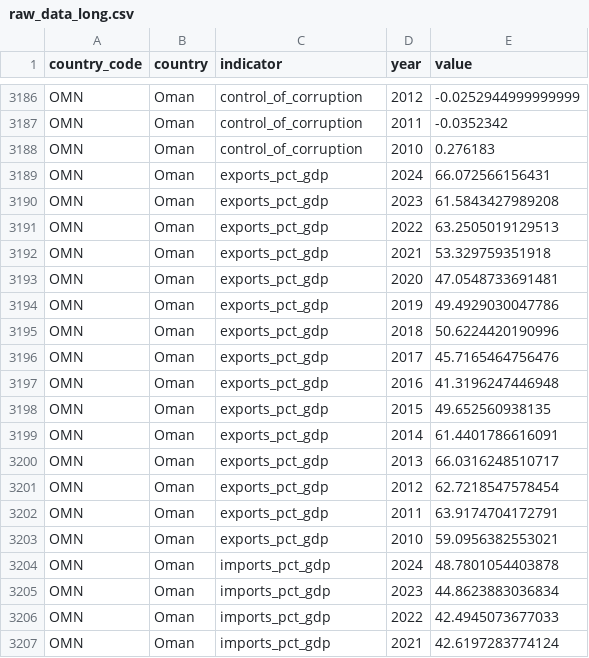
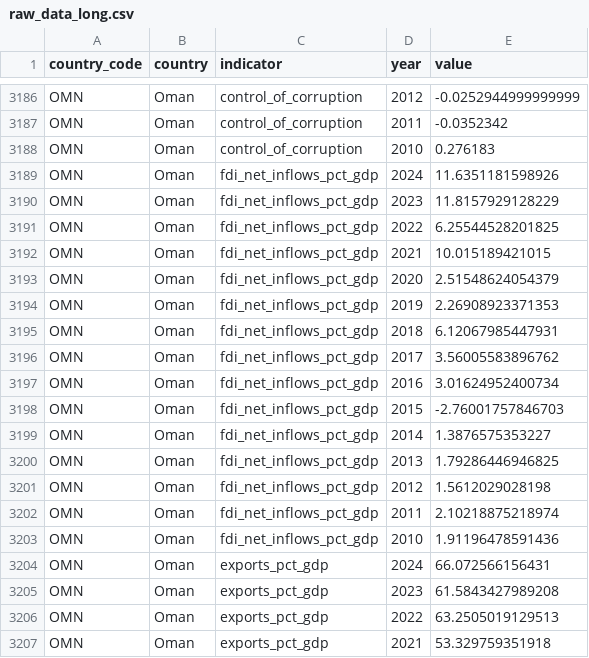
Before and after one commit to rafaywaqar2004-lang/overeign-risk-index, a CSV file: raw_data_long.csv, drawn as a sheet; only a part is shown, gaps mark what is left out; the shorter side is filled out with more unchanged rows; the diff names each change by its address in the sheet, - before the commit and + after, or states it on an @@ line.

```diff
--- a/raw_data_long.csv
+++ b/raw_data_long.csv
+row 3189: OMN | Oman | fdi_net_inflows_pct_gdp | 2024 | 11.6351181598926
+row 3190: OMN | Oman | fdi_net_inflows_pct_gdp | 2023 | 11.8157929128229
+row 3191: OMN | Oman | fdi_net_inflows_pct_gdp | 2022 | 6.25544528201825
+row 3192: OMN | Oman | fdi_net_inflows_pct_gdp | 2021 | 10.015189421015
+row 3193: OMN | Oman | fdi_net_inflows_pct_gdp | 2020 | 2.51548624054379
+row 3194: OMN | Oman | fdi_net_inflows_pct_gdp | 2019 | 2.26908923371353
+row 3195: OMN | Oman | fdi_net_inflows_pct_gdp | 2018 | 6.12067985447931
+row 3196: OMN | Oman | fdi_net_inflows_pct_gdp | 2017 | 3.56005583896762
+row 3197: OMN | Oman | fdi_net_inflows_pct_gdp | 2016 | 3.01624952400734
+row 3198: OMN | Oman | fdi_net_inflows_pct_gdp | 2015 | -2.76001757846703
+row 3199: OMN | Oman | fdi_net_inflows_pct_gdp | 2014 | 1.3876575353227
+row 3200: OMN | Oman | fdi_net_inflows_pct_gdp | 2013 | 1.79286446946825
+row 3201: OMN | Oman | fdi_net_inflows_pct_gdp | 2012 | 1.5612029028198
+row 3202: OMN | Oman | fdi_net_inflows_pct_gdp | 2011 | 2.10218875218974
+row 3203: OMN | Oman | fdi_net_inflows_pct_gdp | 2010 | 1.91196478591436
```
Also changed, not shown: live_sovereign_risk_data.csv, raw_data.csv, 2 other files.
